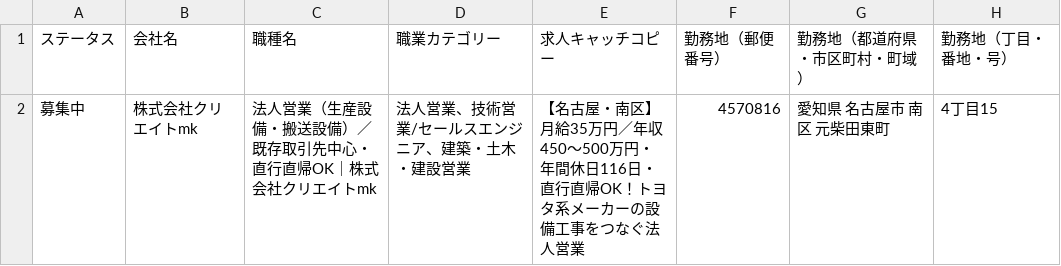
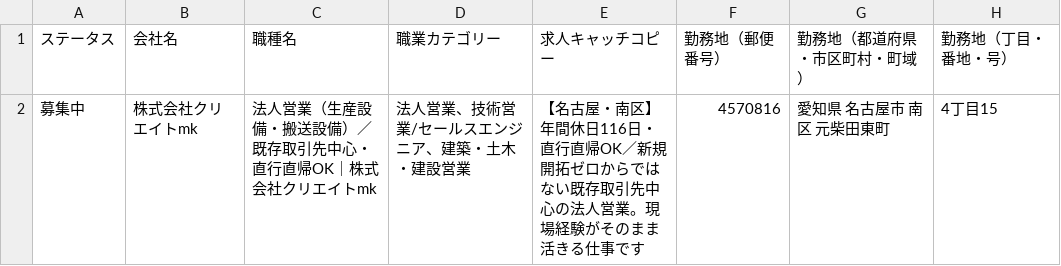
Before and after one commit to ayumu-coder/indeed-, a CSV file: 求人入力シート/会社別/求人入力シート_株式会社クリエイトmk.csv, drawn as a sheet; only a part is shown; the diff names each change by its address in the sheet, - before the commit and + after, or states it on an @@ line.

```diff
--- a/求人入力シート/会社別/求人入力シート_株式会社クリエイトmk.csv
+++ b/求人入力シート/会社別/求人入力シート_株式会社クリエイトmk.csv
-E2 (求人キャッチコピー): …・南区】月給35万円／年収450〜500万円・年間休日116日・直行直帰OK！トヨタ系メーカーの設備工事をつなぐ法人営業
+E2 (求人キャッチコピー): …・南区】年間休日116日・直行直帰OK／新規開拓ゼロからではない既存取引先中心の法人営業。現場経験がそのまま活きる仕事です
```
Also changed, not shown: 求人入力シート/会社別/求人入力シート_Alpha株式会社.csv, 求人入力シート/会社別/求人入力シート_株式会社ピアルカ.csv, 6 other files.
